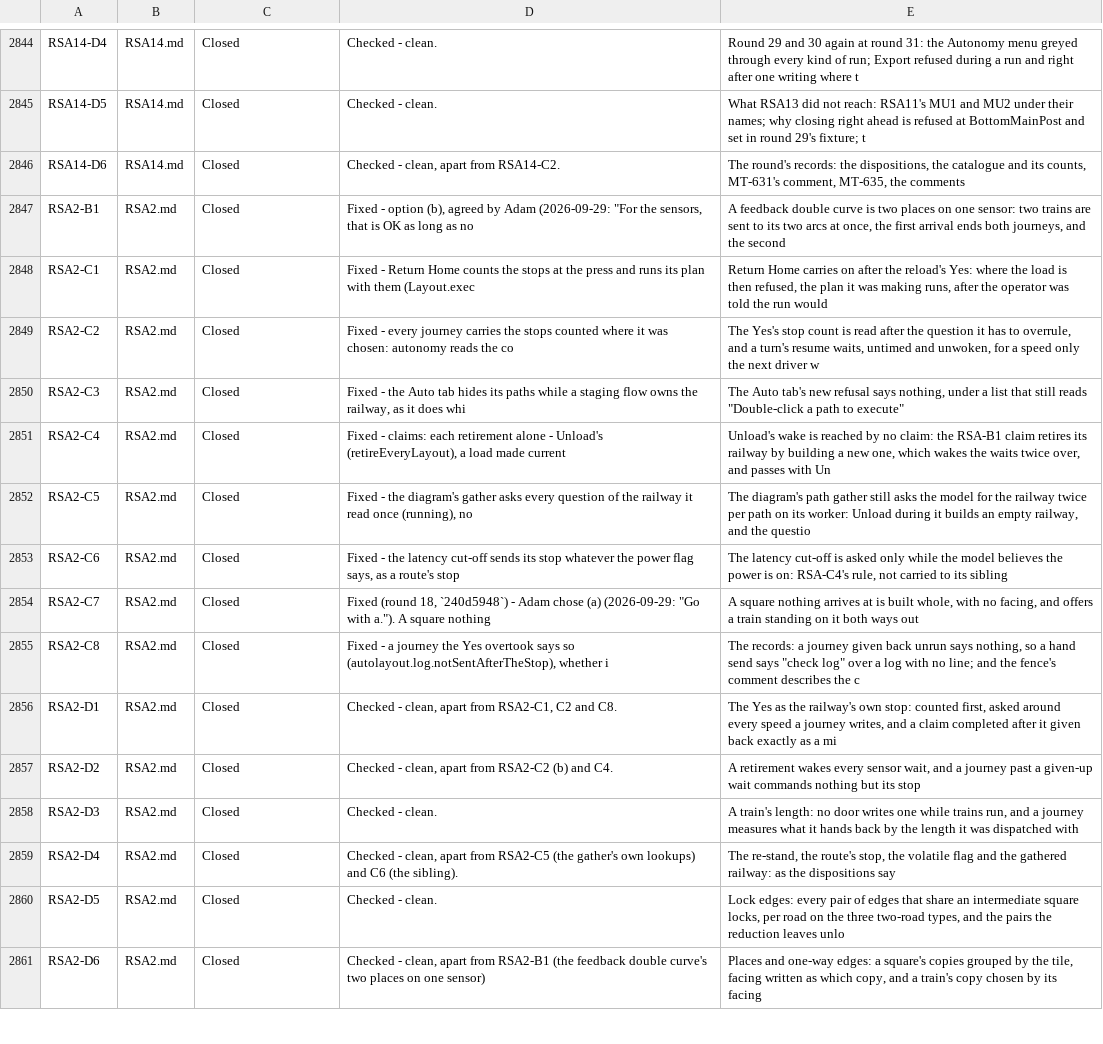
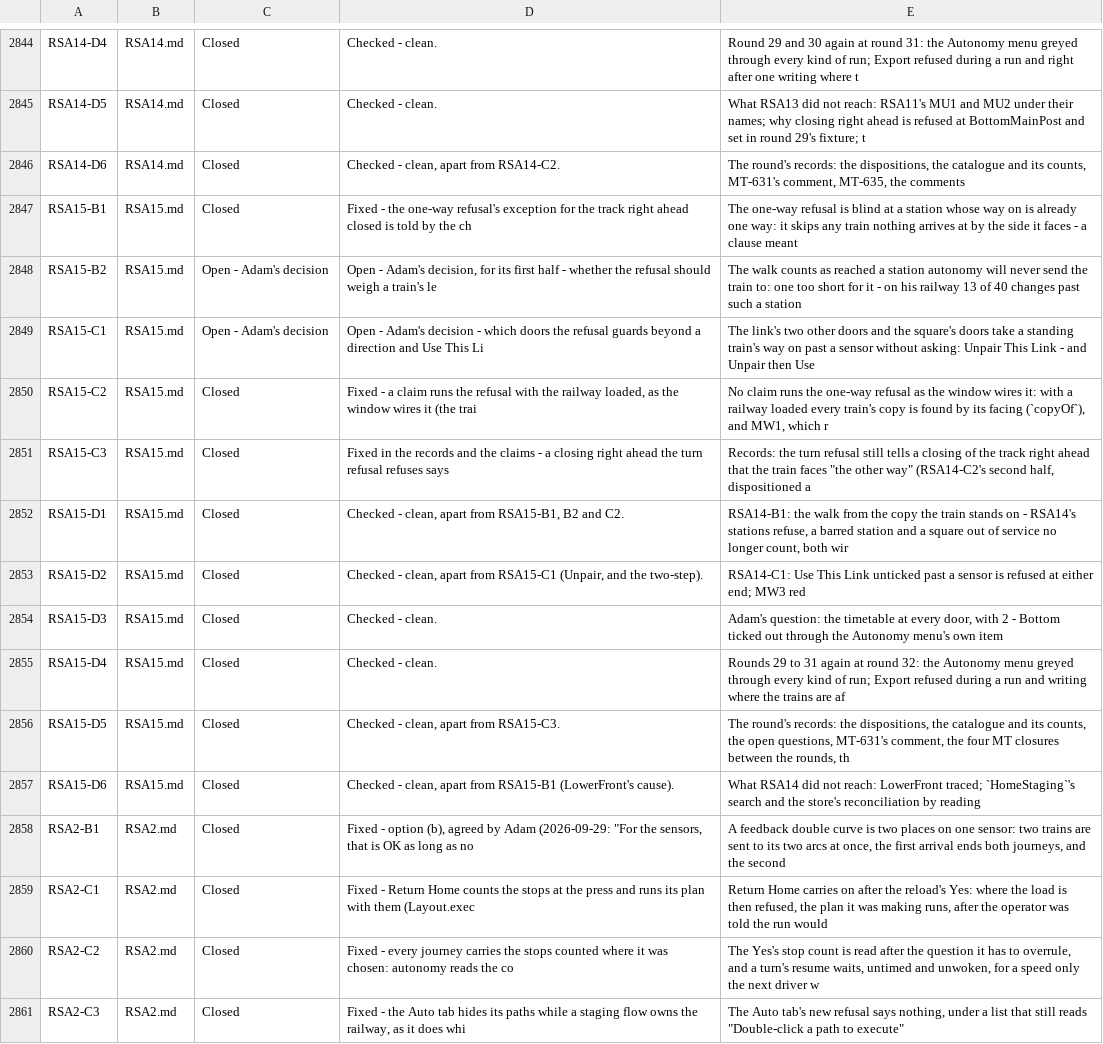
Before and after one commit to bob123456678/TrainControl, a TSV file: docs/manual-tests/findings.tsv, drawn as a sheet; only a part is shown, gaps mark what is left out; the shorter side is filled out with more unchanged rows.

```diff
--- a/docs/manual-tests/findings.tsv
+++ b/docs/manual-tests/findings.tsv
@@ -2846,2 +2846,13 @@ RSA14-D5	RSA14.md	Closed	Checked - clean.	What RSA13 did not reach: RSA11's MU1
 RSA14-D6	RSA14.md	Closed	Checked - clean, apart from RSA14-C2.	The round's records: the dispositions, the catalogue and its counts, MT-631's comment, MT-635, the comments
+RSA15-B1	RSA15.md	Closed	Fixed - the one-way refusal's exception for the track right ahead closed is told by the ch	The one-way refusal is blind at a station whose way on is already one way: it skips any train nothing arrives at by the side it faces - a clause meant
+RSA15-B2	RSA15.md	Open - Adam's decision	Open - Adam's decision, for its first half - whether the refusal should weigh a train's le	The walk counts as reached a station autonomy will never send the train to: one too short for it - on his railway 13 of 40 changes past such a station
+RSA15-C1	RSA15.md	Open - Adam's decision	Open - Adam's decision - which doors the refusal guards beyond a direction and Use This Li	The link's two other doors and the square's doors take a standing train's way on past a sensor without asking: Unpair This Link - and Unpair then Use
+RSA15-C2	RSA15.md	Closed	Fixed - a claim runs the refusal with the railway loaded, as the window wires it (the trai	No claim runs the one-way refusal as the window wires it: with a railway loaded every train's copy is found by its facing (`copyOf`), and MW1, which r
+RSA15-C3	RSA15.md	Closed	Fixed in the records and the claims - a closing right ahead the turn refusal refuses says 	Records: the turn refusal still tells a closing of the track right ahead that the train faces "the other way" (RSA14-C2's second half, dispositioned a
+RSA15-D1	RSA15.md	Closed	Checked - clean, apart from RSA15-B1, B2 and C2.	RSA14-B1: the walk from the copy the train stands on - RSA14's stations refuse, a barred station and a square out of service no longer count, both wir
+RSA15-D2	RSA15.md	Closed	Checked - clean, apart from RSA15-C1 (Unpair, and the two-step).	RSA14-C1: Use This Link unticked past a sensor is refused at either end; MW3 red
+RSA15-D3	RSA15.md	Closed	Checked - clean.	Adam's question: the timetable at every door, with 2 - Bottom ticked out through the Autonomy menu's own item
+RSA15-D4	RSA15.md	Closed	Checked - clean.	Rounds 29 to 31 again at round 32: the Autonomy menu greyed through every kind of run; Export refused during a run and writing where the trains are af
+RSA15-D5	RSA15.md	Closed	Checked - clean, apart from RSA15-C3.	The round's records: the dispositions, the catalogue and its counts, the open questions, MT-631's comment, the four MT closures between the rounds, th
+RSA15-D6	RSA15.md	Closed	Checked - clean, apart from RSA15-B1 (LowerFront's cause).	What RSA14 did not reach: LowerFront traced; `HomeStaging`'s search and the store's reconciliation by reading
 RSA2-B1	RSA2.md	Closed	Fixed - option (b), agreed by Adam (2026-09-29: "For the sensors, that is OK as long as no	A feedback double curve is two places on one sensor: two trains are sent to its two arcs at once, the first arrival ends both journeys, and the second
```
Also changed, not shown: 3 other files.
